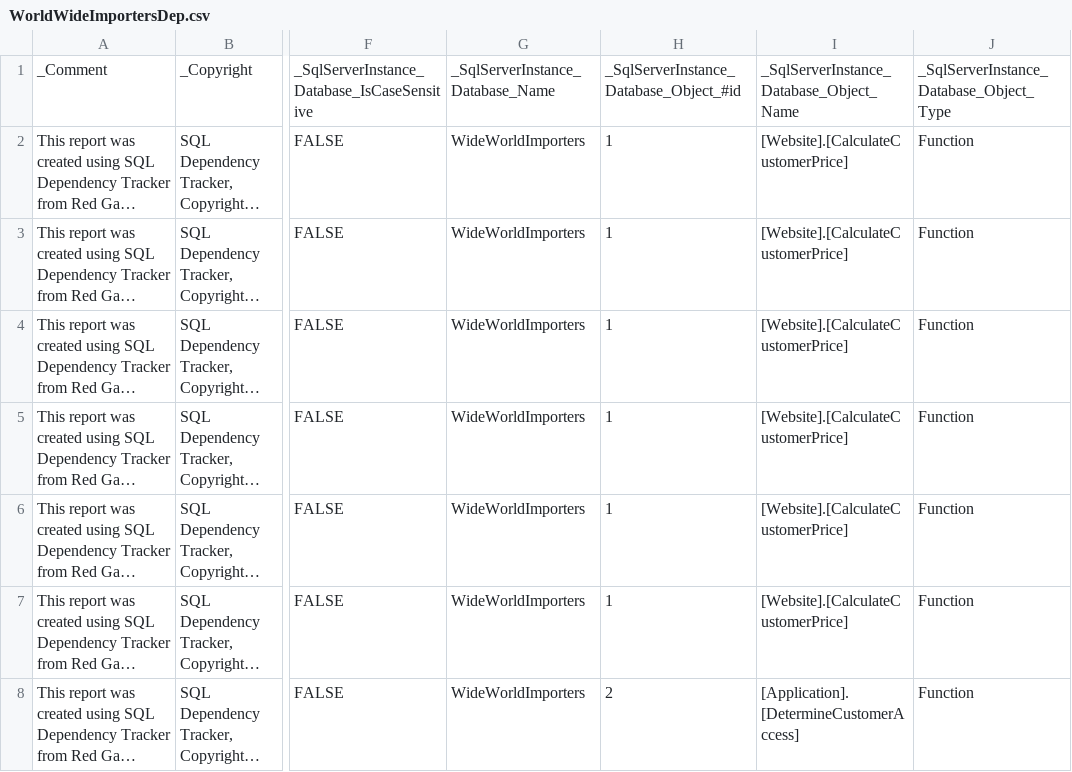
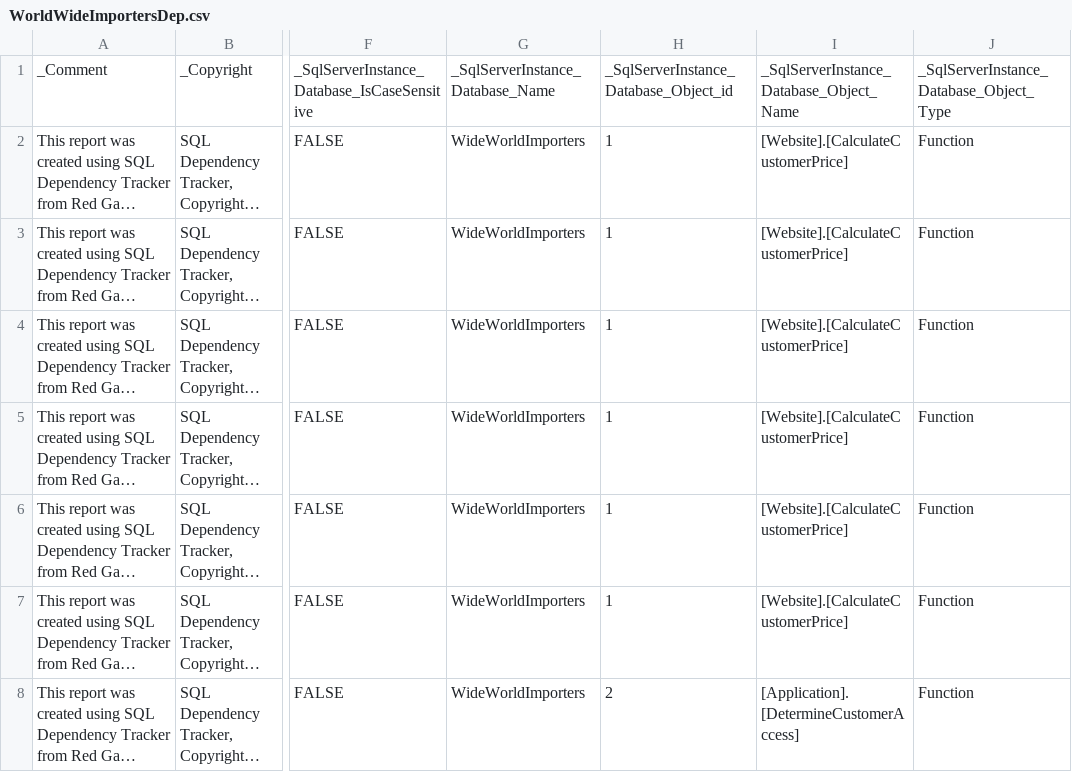
Before and after one commit to RichardMacaskill/neo4j-sql-dependency-docs, a CSV file: WorldWideImportersDep.csv, drawn as a sheet; only a part is shown, gaps mark what is left out; long unchanged cells end in …; the diff names each change by its address in the sheet, - before the commit and + after, or states it on an @@ line.

```diff
--- a/WorldWideImportersDep.csv
+++ b/WorldWideImportersDep.csv
-H1: _SqlServerInstance_Database_Object_#id
+H1: _SqlServerInstance_Database_Object_id
```
Also changed, not shown: 2 other files.
